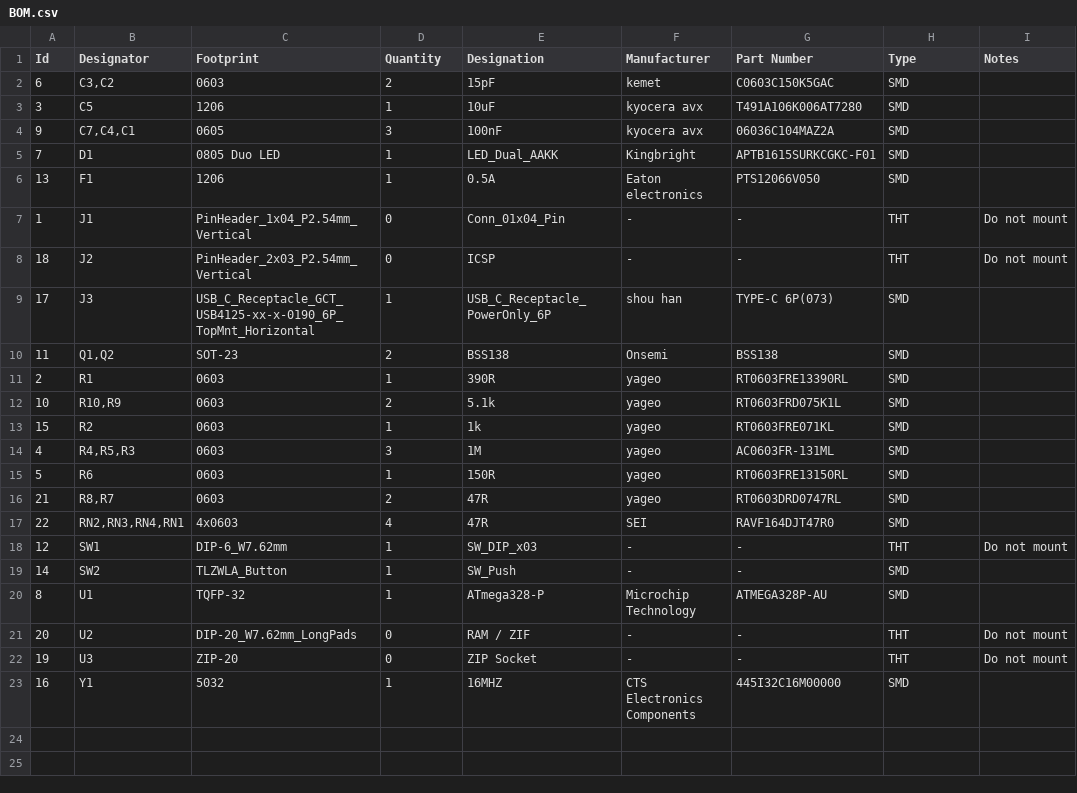
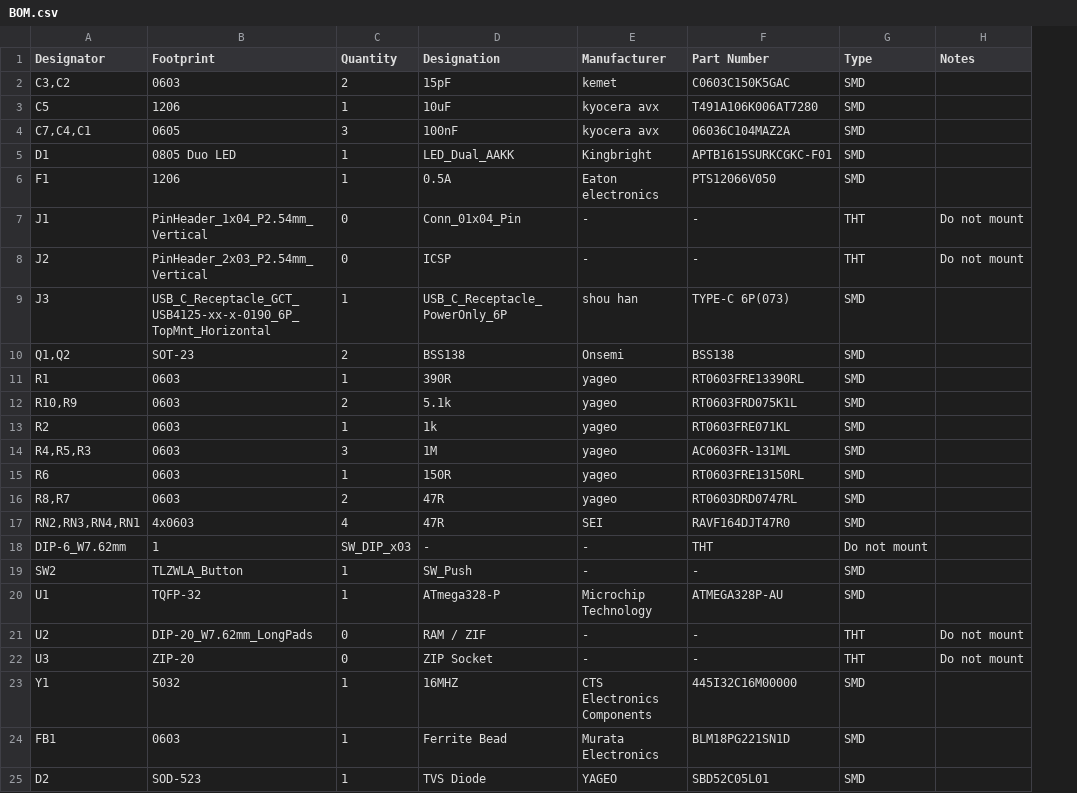
Before and after one commit to tops4u/Ram-Tester, a CSV file: Schematic/SMD/BOM.csv, drawn as a sheet; removed rows and columns are numbered as before the commit, all else as after; the diff names each change by its address in the sheet, - before the commit and + after, or states it on an @@ line.

Commit message:
Update BOM.csv with new components
Added new components FB1 and D2 to the BOM.

```diff
--- a/Schematic/SMD/BOM.csv
+++ b/Schematic/SMD/BOM.csv
-column A (Id), rows 2-17: 6 | 3 | 9 | 7 | 13 | 1 | 18 | 17 | 11 | 2 | 10 | 15 | 4 | 5 | 21 | 22; rows 19-23: 14 | 8 | 20 | 19 | 16
-row 18: 12 | SW1 | DIP-6_W7.62mm | 1 | SW_DIP_x03 | - | - | THT | Do not mount
+row 18: DIP-6_W7.62mm | 1 | SW_DIP_x03 | - | - | THT | Do not mount
+row 24: FB1 | 0603 | 1 | Ferrite Bead | Murata Electronics | BLM18PG221SN1D | SMD
+row 25: D2 | SOD-523 | 1 | TVS Diode | YAGEO | SBD52C05L01 | SMD
```
